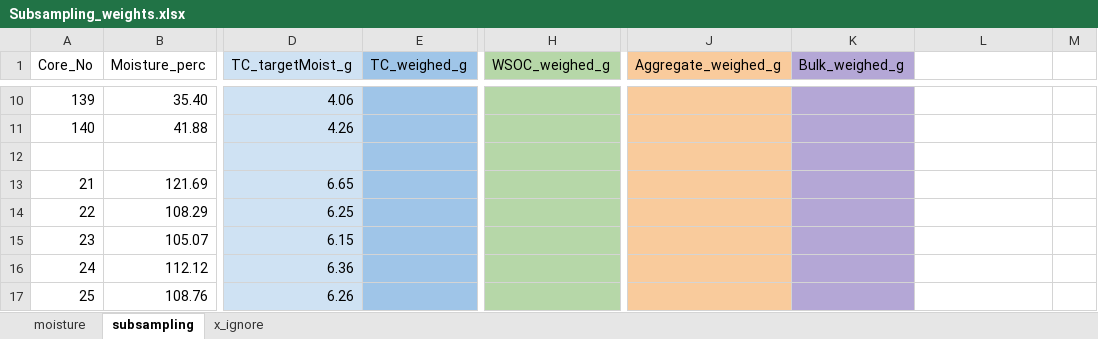
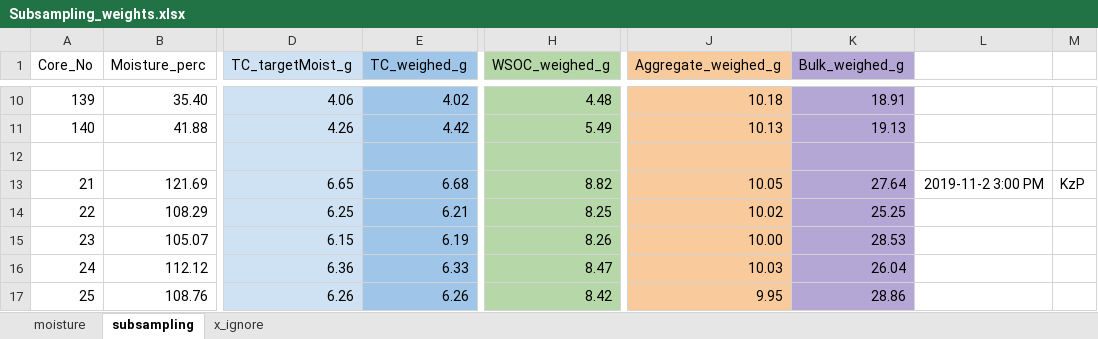
Before and after one commit to kaizadp/hysteresis_and_soil_carbon, an Excel workbook: data/Subsampling_weights.xlsx, sheet subsampling, drawn as a sheet; only a part is shown, gaps mark what is left out; values as stored, in another font and other column widths than the file's, no borders; charts and pictures not drawn; the diff covers the shown part only; the diff names each change by its address in the sheet, - before the commit and + after, or states it on an @@ line.

```diff
--- a/data/Subsampling_weights.xlsx (sheet subsampling)
+++ b/data/Subsampling_weights.xlsx (sheet subsampling)
-E10 (TC_weighed_g): (empty)
+E10 (TC_weighed_g): 4.02
-H10 (WSOC_weighed_g): (empty)
+H10 (WSOC_weighed_g): 4.48
-J10 (Aggregate_weighed_g): (empty)
+J10 (Aggregate_weighed_g): 10.18
-K10 (Bulk_weighed_g): (empty)
+K10 (Bulk_weighed_g): 18.91
-E11 (TC_weighed_g): (empty)
+E11 (TC_weighed_g): 4.42
-H11 (WSOC_weighed_g): (empty)
+H11 (WSOC_weighed_g): 5.49
-J11 (Aggregate_weighed_g): (empty)
+J11 (Aggregate_weighed_g): 10.13
-K11 (Bulk_weighed_g): (empty)
+K11 (Bulk_weighed_g): 19.13
-E13 (TC_weighed_g): (empty)
+E13 (TC_weighed_g): 6.68
-H13 (WSOC_weighed_g): (empty)
+H13 (WSOC_weighed_g): 8.82
-J13 (Aggregate_weighed_g): (empty)
+J13 (Aggregate_weighed_g): 10.05
-K13 (Bulk_weighed_g): (empty)
+K13 (Bulk_weighed_g): 27.64
-L13: (empty)
+L13: 2019-11-2 3:00 PM
-M13: (empty)
+M13: KzP
-E14 (TC_weighed_g): (empty)
+E14 (TC_weighed_g): 6.21
-H14 (WSOC_weighed_g): (empty)
+H14 (WSOC_weighed_g): 8.25
-J14 (Aggregate_weighed_g): (empty)
+J14 (Aggregate_weighed_g): 10.02
-K14 (Bulk_weighed_g): (empty)
+K14 (Bulk_weighed_g): 25.25
-E15 (TC_weighed_g): (empty)
+E15 (TC_weighed_g): 6.19
-H15 (WSOC_weighed_g): (empty)
+H15 (WSOC_weighed_g): 8.26
-J15 (Aggregate_weighed_g): (empty)
+J15 (Aggregate_weighed_g): 10.00
-K15 (Bulk_weighed_g): (empty)
+K15 (Bulk_weighed_g): 28.53
-E16 (TC_weighed_g): (empty)
+E16 (TC_weighed_g): 6.33
-H16 (WSOC_weighed_g): (empty)
+H16 (WSOC_weighed_g): 8.47
-J16 (Aggregate_weighed_g): (empty)
+J16 (Aggregate_weighed_g): 10.03
-K16 (Bulk_weighed_g): (empty)
+K16 (Bulk_weighed_g): 26.04
-E17 (TC_weighed_g): (empty)
+E17 (TC_weighed_g): 6.26
-H17 (WSOC_weighed_g): (empty)
+H17 (WSOC_weighed_g): 8.42
-J17 (Aggregate_weighed_g): (empty)
+J17 (Aggregate_weighed_g): 9.95
-K17 (Bulk_weighed_g): (empty)
+K17 (Bulk_weighed_g): 28.86
```
Also changed, not shown: 32 added rows and 52 edited cells elsewhere in this sheet, sheet moisture, data/Core_weights.xlsx, 2 other files.
